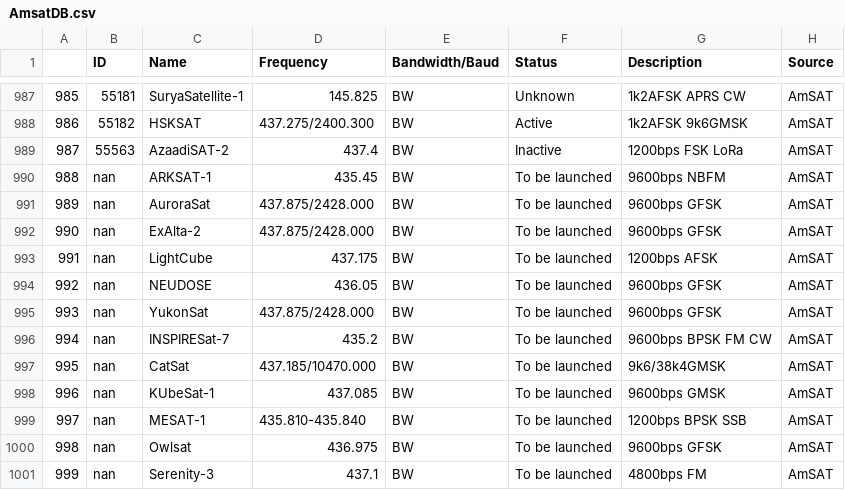
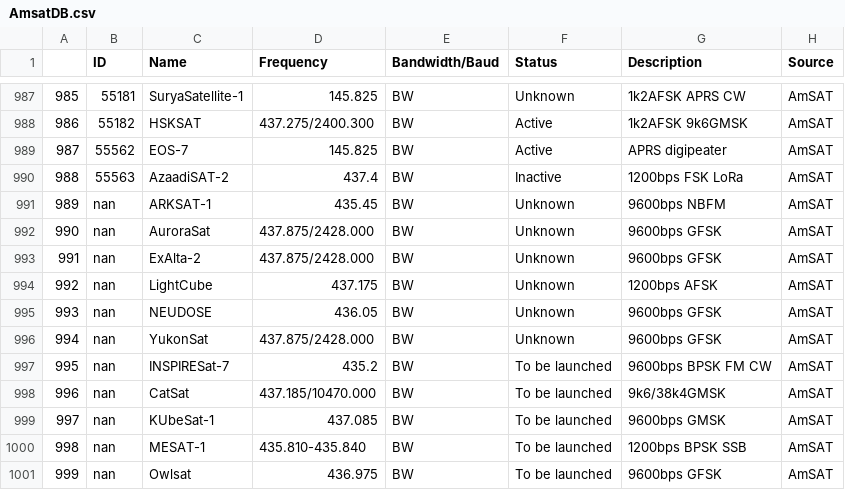
Before and after one commit to NSF-Swift/sat-frequency-scraper, a CSV file: testing/AmsatDB.csv, drawn as a sheet; only a part is shown, gaps mark what is left out; the shorter side is filled out with more unchanged rows; addresses are those after the commit; the diff names each change by its address in the sheet, - before the commit and + after, or states it on an @@ line.

```diff
--- a/testing/AmsatDB.csv
+++ b/testing/AmsatDB.csv
+row 989: 987 | 55562 | EOS-7 | 145.825 | BW | Active | APRS digipeater | AmSAT
@@ column A renumbered from row 990 down @@
-F991:F996 (Status): To be launched
+F991:F996 (Status): Unknown
```
Also changed, not shown: 6 other files.
